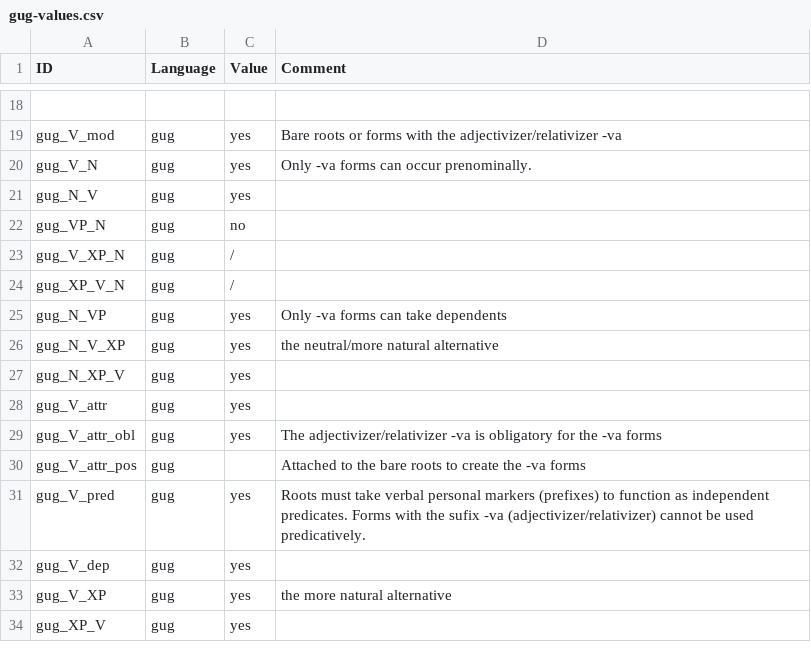
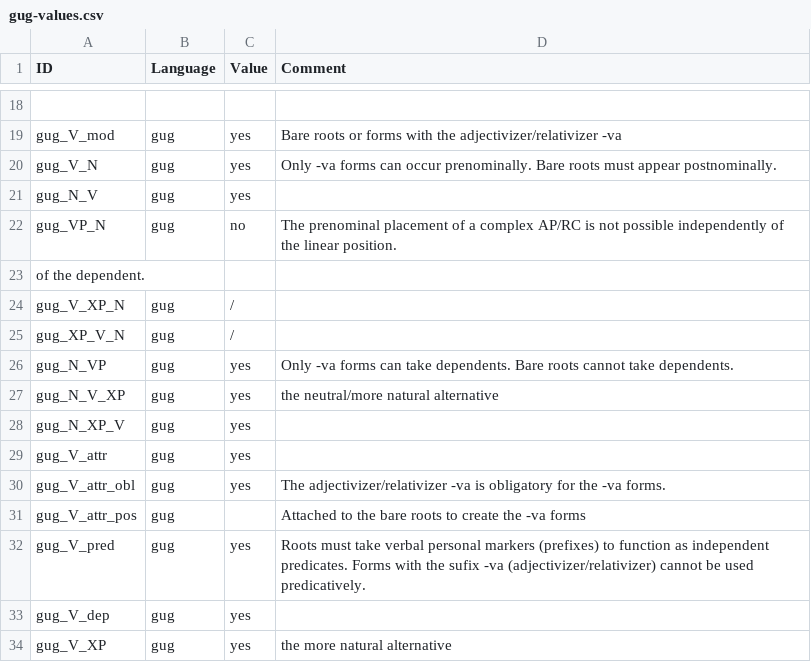
Before and after one commit to lxynk/nmdb-data, a CSV file: raw/gug-values.csv, drawn as a sheet; only a part is shown, gaps mark what is left out; the shorter side is filled out with more unchanged rows; addresses are those after the commit; the diff names each change by its address in the sheet, - before the commit and + after, or states it on an @@ line.

Commit message:
Update gug-values.csv

```diff
--- a/raw/gug-values.csv
+++ b/raw/gug-values.csv
-D20 (Comment): …occur prenominally.
+D20 (Comment): …occur prenominally. Bare roots must appear postnominally.
-D22 (Comment): (empty)
+D22 (Comment): The prenominal placement of a complex AP/RC is not possible independently of the linear position.
+row 23: of the dependent.
-D26 (Comment): …can take dependents
+D26 (Comment): …can take dependents. Bare roots cannot take dependents.
-D30 (Comment): …the -va forms
+D30 (Comment): …the -va forms.
```
